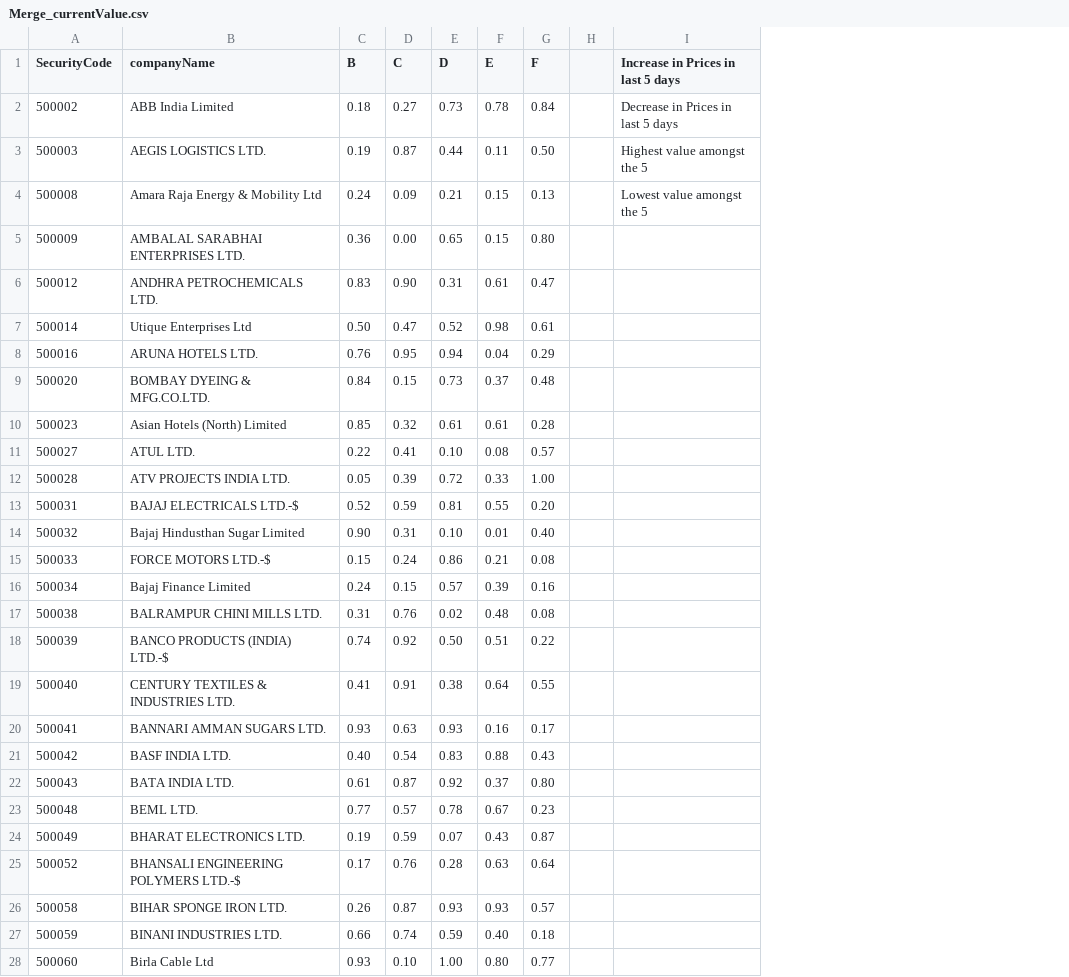
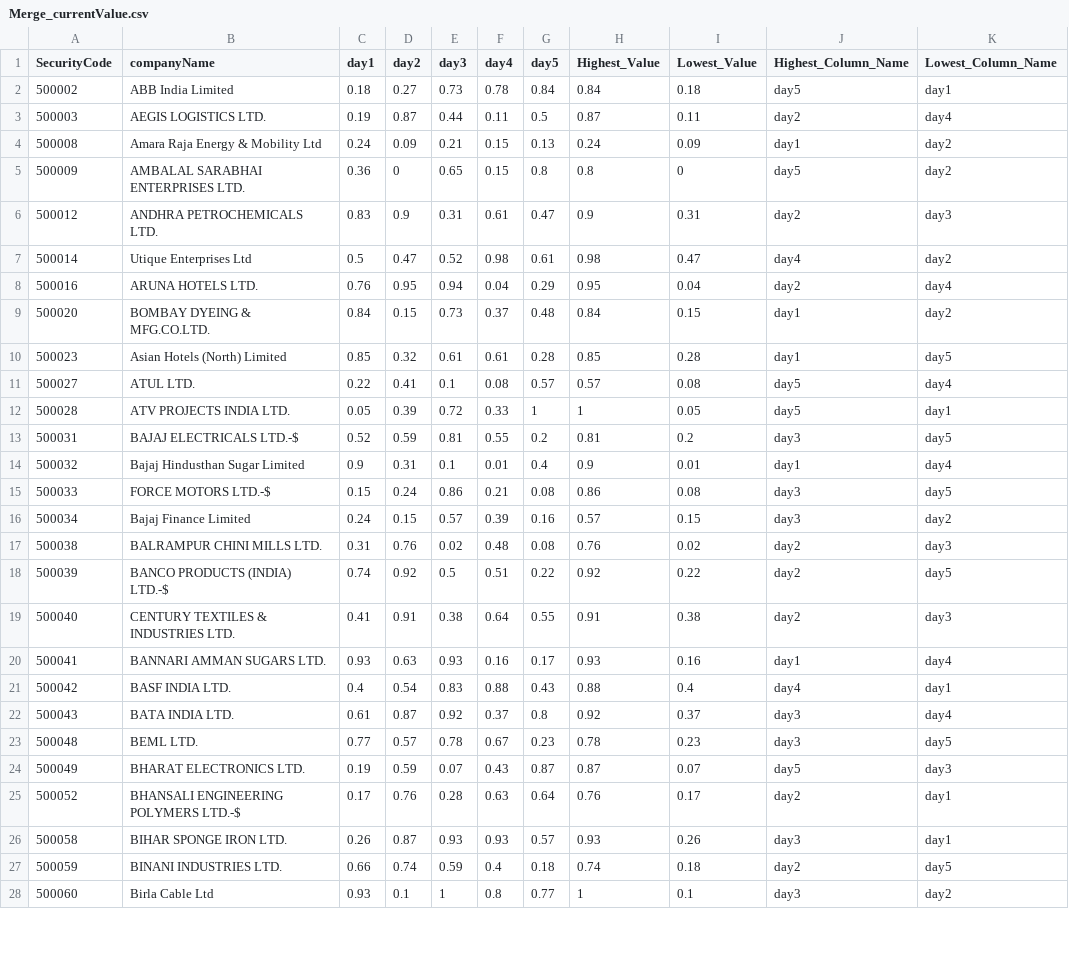
Before and after one commit to Atharva-TrueFunds/Stock-Qualitative-Analysis, a CSV file: Merge_currentValue.csv, drawn as a sheet; only a part is shown; removed rows and columns are numbered as before the commit, all else as after; the diff covers the shown part only; the diff names each change by its address in the sheet, - before the commit and + after, or states it on an @@ line.

Commit message:
HIghest and Lowest of 5 day feature added

```diff
--- a/Merge_currentValue.csv
+++ b/Merge_currentValue.csv
-column H, empty
-column I, rows 1-4: Increase in Prices in last 5 days | Decrease in Prices in last 5 days | Highest value amongst the 5 | Lowest value amongst the 5
+column H (Highest_Value), rows 2-28: 0.84 | 0.87 | 0.24 | 0.8 | 0.9 | 0.98 | 0.95 | 0.84 | 0.85 | 0.57 | 1 | 0.81 | 0.9 | 0.86 | 0.57 | 0.76 | 0.92 | 0.91 | 0.93 | 0.88 | 0.92 | 0.78 | 0.87 | 0.76 | 0.93 | 0.74 | 1
+column I (Lowest_Value), rows 2-28: 0.18 | 0.11 | 0.09 | 0 | 0.31 | 0.47 | 0.04 | 0.15 | 0.28 | 0.08 | 0.05 | 0.2 | 0.01 | 0.08 | 0.15 | 0.02 | 0.22 | 0.38 | 0.16 | 0.4 | 0.37 | 0.23 | 0.07 | 0.17 | 0.26 | 0.18 | 0.1
+column J (Highest_Column_Name), rows 2-28: day5 | day2 | day1 | day5 | day2 | day4 | day2 | day1 | day1 | day5 | day5 | day3 | day1 | day3 | day3 | day2 | day2 | day2 | day1 | day4 | day3 | day3 | day5 | day2 | day3 | day2 | day3
+column K (Lowest_Column_Name), rows 2-28: day1 | day4 | day2 | day2 | day3 | day2 | day4 | day2 | day5 | day4 | day1 | day5 | day4 | day5 | day2 | day3 | day5 | day3 | day4 | day1 | day4 | day5 | day3 | day1 | day1 | day5 | day2
-C1: B
+C1: day1
-D1: C
+D1: day2
-E1: D
+E1: day3
-F1: E
+F1: day4
-G1: F
+G1: day5
-G3 (day5): 0.50
+G3 (day5): 0.5
-D5 (day2): 0.00
+D5 (day2): 0
-G5 (day5): 0.80
+G5 (day5): 0.8
-D6 (day2): 0.90
+D6 (day2): 0.9
-C7 (day1): 0.50
+C7 (day1): 0.5
-E11 (day3): 0.10
+E11 (day3): 0.1
-G12 (day5): 1.00
+G12 (day5): 1
-G13 (day5): 0.20
+G13 (day5): 0.2
-C14 (day1): 0.90
+C14 (day1): 0.9
-E14 (day3): 0.10
+E14 (day3): 0.1
-G14 (day5): 0.40
+G14 (day5): 0.4
-E18 (day3): 0.50
+E18 (day3): 0.5
-C21 (day1): 0.40
+C21 (day1): 0.4
-G22 (day5): 0.80
+G22 (day5): 0.8
-F27 (day4): 0.40
+F27 (day4): 0.4
-D28 (day2): 0.10
+D28 (day2): 0.1
-E28 (day3): 1.00
+E28 (day3): 1
-F28 (day4): 0.80
+F28 (day4): 0.8
```
Also changed, not shown: 12 edited cells elsewhere in this file, 2 other files.
